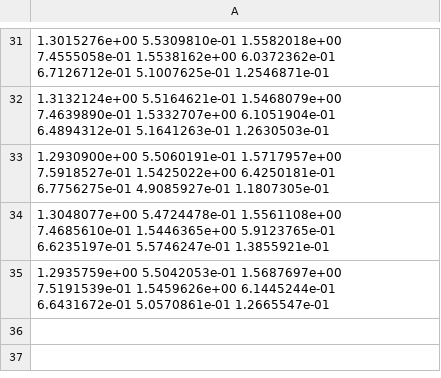
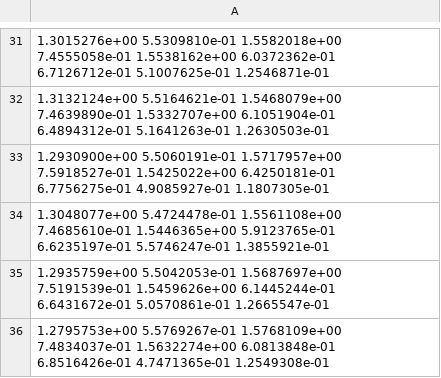
Before and after one commit to mwaugh0328/welfare-rural-urban-migration, a CSV file: bootstrap/montecarlo_edina_estimate.csv, drawn as a sheet; only a part is shown, gaps mark what is left out.

Commit message:
edina computer

```diff
--- a/bootstrap/montecarlo_edina_estimate.csv
+++ b/bootstrap/montecarlo_edina_estimate.csv
@@ -35 +35,2 @@
    1.2935759e+00   5.5042053e-01   1.5687697e+00   7.5191539e-01   1.5459626e+00   6.1445244e-01   6.6431672e-01   5.0570861e-01   1.2665547e-01
+   1.2795753e+00   5.5769267e-01   1.5768109e+00   7.4834037e-01   1.5632274e+00   6.0813848e-01   6.8516426e-01   4.7471365e-01   1.2549308e-01
```
Also changed, not shown: bootstrap/montecarlo_edina_fval.csv, 2 other files.
